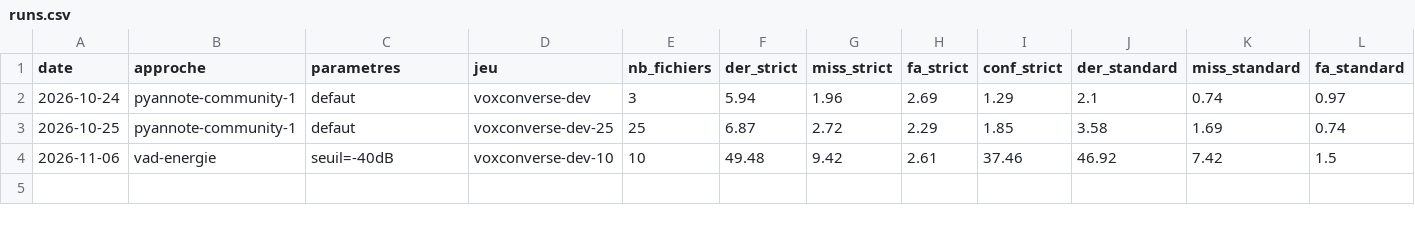
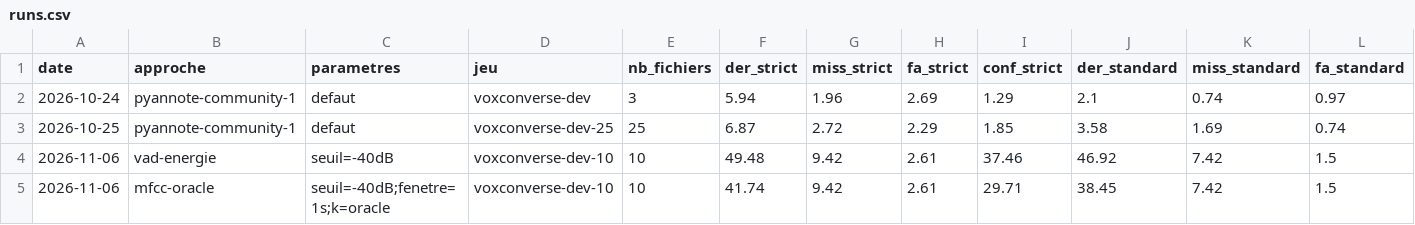
Before and after one commit to Aaronwip/ECE-IA-Lab-Who-spoke, a CSV file: results/runs.csv, drawn as a sheet; only a part is shown; rows hold the shown columns only; the diff names each change by its address in the sheet, - before the commit and + after, or states it on an @@ line.

Commit message:
Baseline : MFCC + clustering avec k oracle sur dev-10

```diff
--- a/results/runs.csv
+++ b/results/runs.csv
+row 5: 2026-11-06 | mfcc-oracle | seuil=-40dB;fenetre=1s;k=oracle | voxconverse-dev-10 | 10 | 41.74 | 9.42 | 2.61 | 29.71 | 38.45 | 7.42 | 1.5
```
Also changed, not shown: 3 other files.
